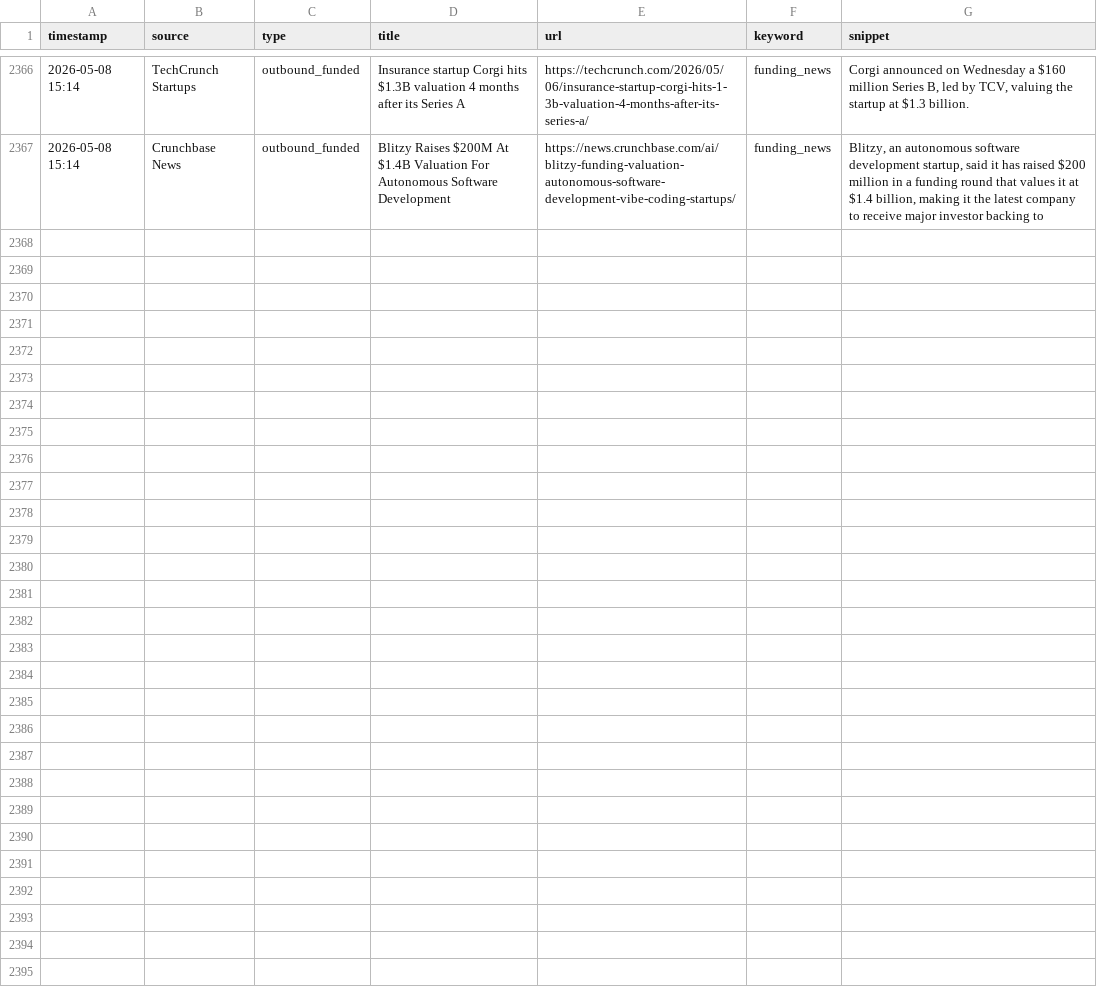
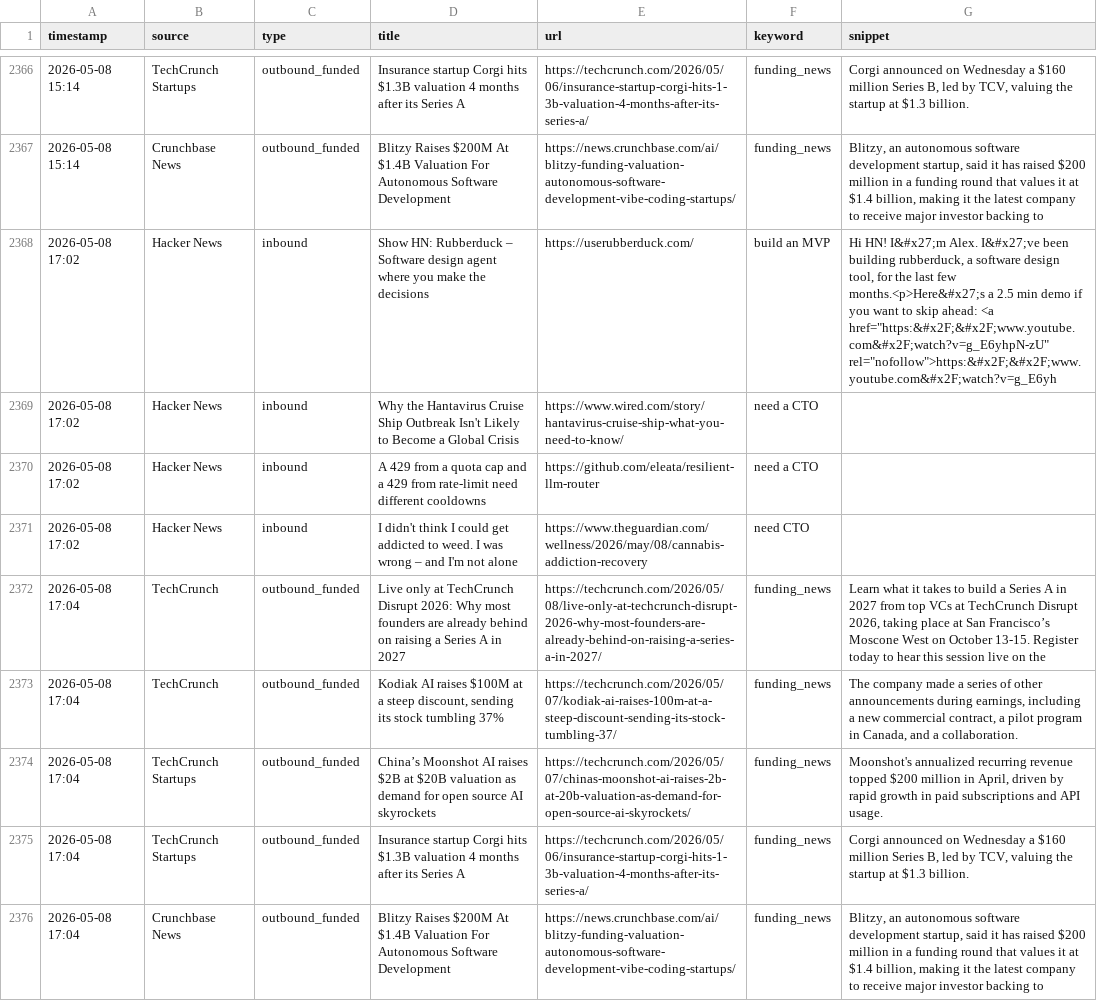
Before and after one commit to rajcreates/mvp-lead-system, a CSV file: leads.csv, drawn as a sheet; only a part is shown, gaps mark what is left out; the diff names each change by its address in the sheet, - before the commit and + after, or states it on an @@ line.

```diff
--- a/leads.csv
+++ b/leads.csv
+row 2368: 2026-05-08 17:02 | Hacker News | inbound | Show HN: Rubberduck – Software design agent where you make the decisions | https://userubberduck.com/ | build an MVP | Hi HN! I&#x27;m Alex. I&#x27;ve been building rubberduck, a software design tool, for the last few months.<p>Here&#x27;s a 2.5 min demo if you want to skip ahead: <a href="https:&#x2F;&#x2F;www.youtube.com&#x2F;watch?v=g_E6yhpN-zU" rel="nofollow">https:&#x2F;&#x2F;www.youtube.com&#x2F;watch?v=g_E6yh
+row 2369: 2026-05-08 17:02 | Hacker News | inbound | Why the Hantavirus Cruise Ship Outbreak Isn't Likely to Become a Global Crisis | https://www.wired.com/story/hantavirus-cruise-ship-what-you-need-to-know/ | need a CTO
+row 2370: 2026-05-08 17:02 | Hacker News | inbound | A 429 from a quota cap and a 429 from rate-limit need different cooldowns | https://github.com/eleata/resilient-llm-router | need a CTO
+row 2371: 2026-05-08 17:02 | Hacker News | inbound | I didn't think I could get addicted to weed. I was wrong – and I'm not alone | https://www.theguardian.com/wellness/2026/may/08/cannabis-addiction-recovery | need CTO
+row 2372: 2026-05-08 17:04 | TechCrunch | outbound_funded | Live only at TechCrunch Disrupt 2026: Why most founders are already behind on raising a Series A in 2027 | https://techcrunch.com/2026/05/08/live-only-at-techcrunch-disrupt-2026-why-most-founders-are-already-behind-on-raising-a-series-a-in-2027/ | funding_news | Learn what it takes to build a Series A in 2027 from top VCs at TechCrunch Disrupt 2026, taking place at San Francisco’s Moscone West on October 13-15. Register today to hear this session live on the
+row 2373: 2026-05-08 17:04 | TechCrunch | outbound_funded | Kodiak AI raises $100M at a steep discount, sending its stock tumbling 37% | https://techcrunch.com/2026/05/07/kodiak-ai-raises-100m-at-a-steep-discount-sending-its-stock-tumbling-37/ | funding_news | The company made a series of other announcements during earnings, including a new commercial contract, a pilot program in Canada, and a collaboration.
+row 2374: 2026-05-08 17:04 | TechCrunch Startups | outbound_funded | China’s Moonshot AI raises $2B at $20B valuation as demand for open source AI skyrockets | https://techcrunch.com/2026/05/07/chinas-moonshot-ai-raises-2b-at-20b-valuation-as-demand-for-open-source-ai-skyrockets/ | funding_news | Moonshot's annualized recurring revenue topped $200 million in April, driven by rapid growth in paid subscriptions and API usage.
+row 2375: 2026-05-08 17:04 | TechCrunch Startups | outbound_funded | Insurance startup Corgi hits $1.3B valuation 4 months after its Series A | https://techcrunch.com/2026/05/06/insurance-startup-corgi-hits-1-3b-valuation-4-months-after-its-series-a/ | funding_news | Corgi announced on Wednesday a $160 million Series B, led by TCV, valuing the startup at $1.3 billion.
+row 2376: 2026-05-08 17:04 | Crunchbase News | outbound_funded | Blitzy Raises $200M At $1.4B Valuation For Autonomous Software Development | https://news.crunchbase.com/ai/blitzy-funding-valuation-autonomous-software-development-vibe-coding-startups/ | funding_news | Blitzy, an autonomous software development startup, said it has raised $200 million in a funding round that values it at $1.4 billion, making it the latest company to receive major investor backing to
```
Also changed, not shown: 1 other file.
